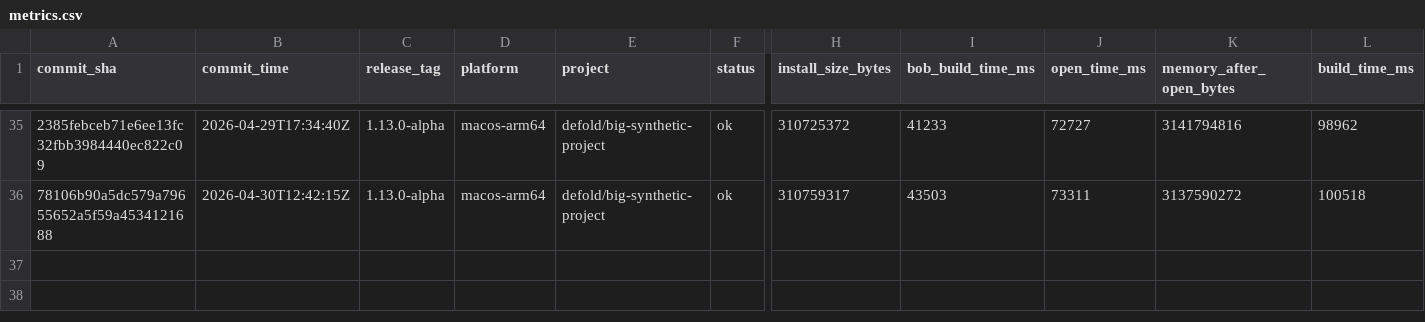
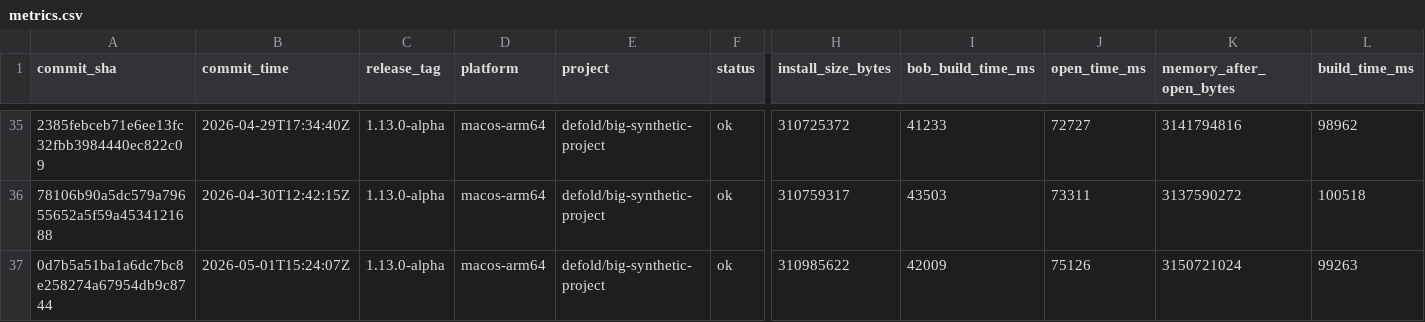
Before and after one commit to defold/tool-metrics, a CSV file: data/metrics.csv, drawn as a sheet; only a part is shown, gaps mark what is left out; rows hold the shown columns only; the diff names each change by its address in the sheet, - before the commit and + after, or states it on an @@ line.

```diff
--- a/data/metrics.csv
+++ b/data/metrics.csv
+row 37: 0d7b5a51ba1a6dc7bc8e258274a67954db9c8744 | 2026-05-01T15:24:07Z | 1.13.0-alpha | macos-arm64 | defold/big-synthetic-project | ok | 310985622 | 42009 | 75126 | 3150721024 | 99263
```
Also changed, not shown: 7 other files.
